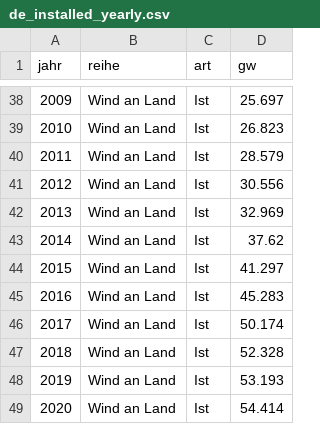
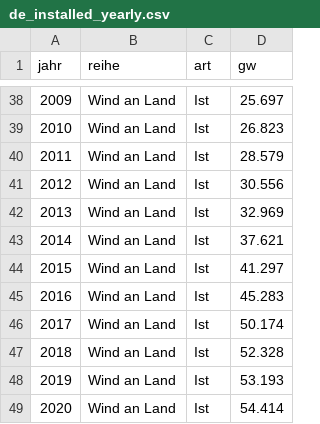
Before and after one commit to jinggling09/jinggling09.github.io, a CSV file: daten/data/de_installed_yearly.csv, drawn as a sheet; only a part is shown, gaps mark what is left out; the diff covers the shown part only.

```diff
--- a/daten/data/de_installed_yearly.csv
+++ b/daten/data/de_installed_yearly.csv
@@ -42,3 +42,3 @@ jahr,reihe,art,gw
 2013,Wind an Land,Ist,32.969
-2014,Wind an Land,Ist,37.62
+2014,Wind an Land,Ist,37.621
 2015,Wind an Land,Ist,41.297
```
Also changed, not shown: 19 edited cells elsewhere in this file, 1 other file.
